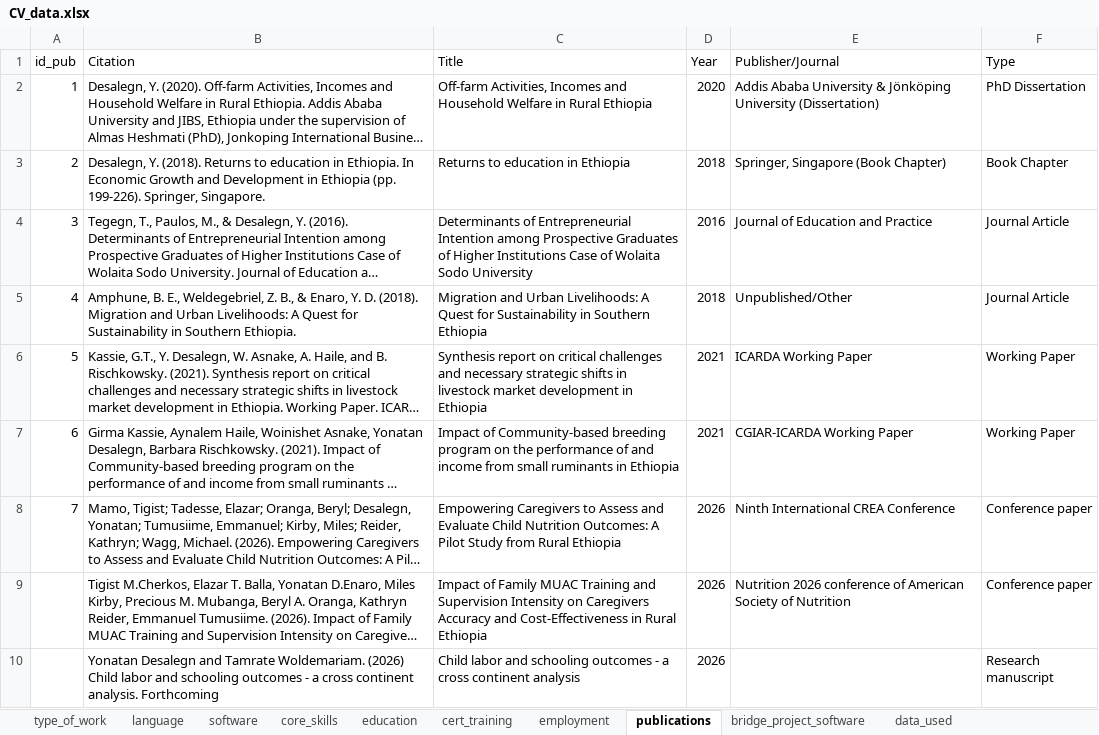
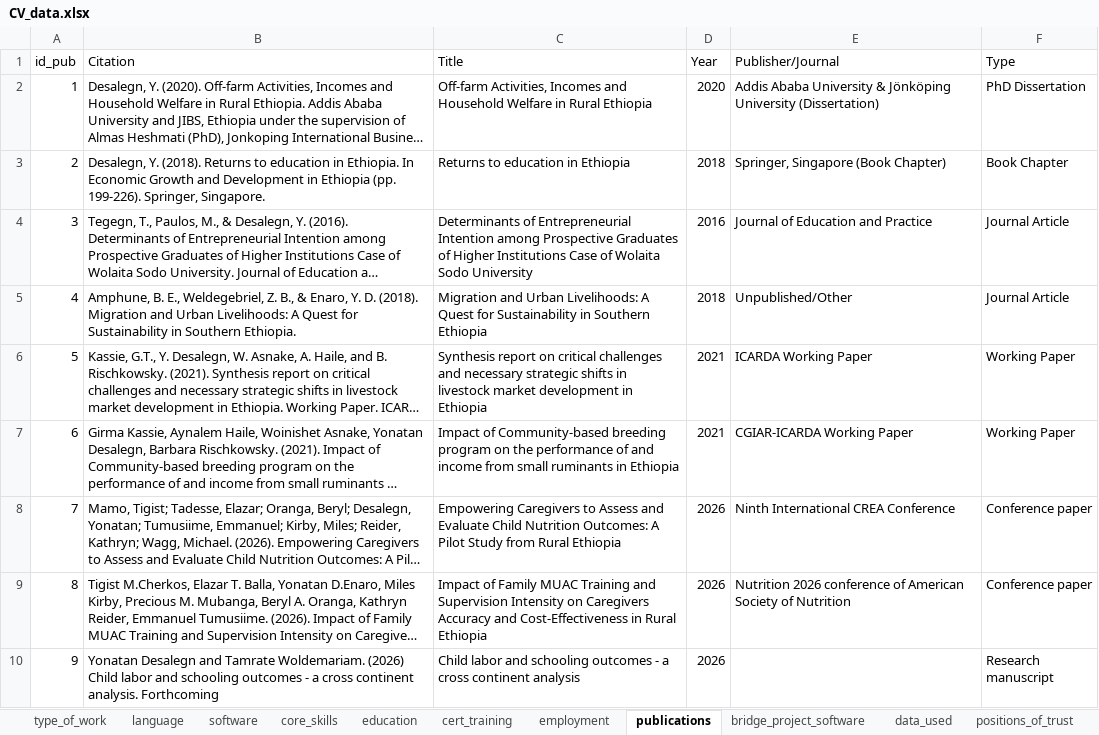
Before and after one commit to yambs4/dashboard_yde, an Excel workbook: CV_data.xlsx, sheet publications, drawn as a sheet; long unchanged cells end in …; values as stored, in another font and other column widths than the file's, no borders; the diff names each change by its address in the sheet, - before the commit and + after, or states it on an @@ line.

Commit message:
Fix deployment: add get_data() wrapper, resilient sheet loading, update Excel

```diff
--- a/CV_data.xlsx (sheet publications)
+++ b/CV_data.xlsx (sheet publications)
+sheet tab: positions_of_trust
-A9 (id_pub): (empty)
+A9 (id_pub): 8
-A10 (id_pub): (empty)
+A10 (id_pub): 9
```
Also changed, not shown: sheet type_of_work, sheet software, other sheet tabs, 1 other file.
